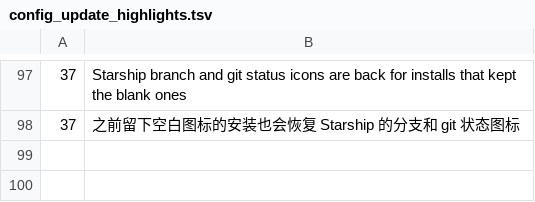
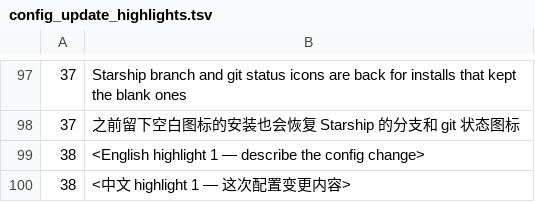
Before and after one commit to HiAriesZhou/Kaku-fork, a TSV file: assets/shell-integration/config_update_highlights.tsv, drawn as a sheet; only a part is shown, gaps mark what is left out; the diff names each change by its address in the sheet, - before the commit and + after, or states it on an @@ line.

```diff
--- a/assets/shell-integration/config_update_highlights.tsv
+++ b/assets/shell-integration/config_update_highlights.tsv
+row 99: 38 | <English highlight 1 — describe the config change>
+row 100: 38 | <中文 highlight 1 — 这次配置变更内容>
```
Also changed, not shown: 5 other files.
